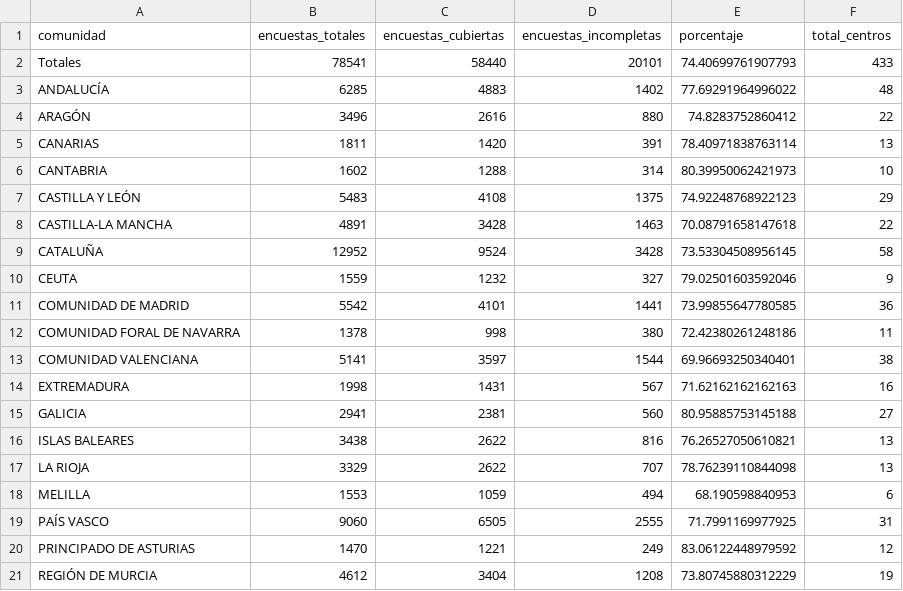
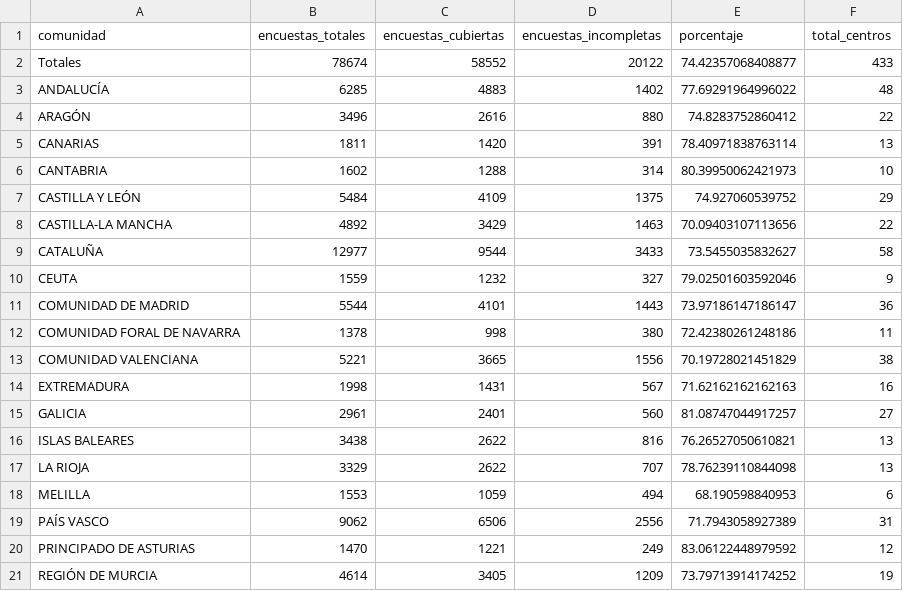
Before and after one commit to macarracedo/xlsx-sqlite-api, a CSV file: data/completitud_by_comunidad.csv, drawn as a sheet.

Commit message:
[BOT] Update colegios data CSV

```diff
--- a/data/completitud_by_comunidad.csv
+++ b/data/completitud_by_comunidad.csv
@@ -1,3 +1,3 @@
 comunidad,encuestas_totales,encuestas_cubiertas,encuestas_incompletas,porcentaje,total_centros
-Totales,78541,58440,20101,74.40699761907793,433
+Totales,78674,58552,20122,74.42357068408877,433
 ANDALUCÍA,6285,4883,1402,77.69291964996022,48
@@ -6,11 +6,11 @@ CANARIAS,1811,1420,391,78.40971838763114,13
 CANTABRIA,1602,1288,314,80.39950062421973,10
-CASTILLA Y LEÓN,5483,4108,1375,74.92248768922123,29
-CASTILLA-LA MANCHA,4891,3428,1463,70.08791658147618,22
-CATALUÑA,12952,9524,3428,73.53304508956145,58
+CASTILLA Y LEÓN,5484,4109,1375,74.927060539752,29
+CASTILLA-LA MANCHA,4892,3429,1463,70.09403107113656,22
+CATALUÑA,12977,9544,3433,73.5455035832627,58
 CEUTA,1559,1232,327,79.02501603592046,9
-COMUNIDAD DE MADRID,5542,4101,1441,73.99855647780585,36
+COMUNIDAD DE MADRID,5544,4101,1443,73.97186147186147,36
 COMUNIDAD FORAL DE NAVARRA,1378,998,380,72.42380261248186,11
-COMUNIDAD VALENCIANA,5141,3597,1544,69.96693250340401,38
+COMUNIDAD VALENCIANA,5221,3665,1556,70.19728021451829,38
 EXTREMADURA,1998,1431,567,71.62162162162163,16
-GALICIA,2941,2381,560,80.95885753145188,27
+GALICIA,2961,2401,560,81.08747044917257,27
 ISLAS BALEARES,3438,2622,816,76.26527050610821,13
@@ -18,4 +18,4 @@ LA RIOJA,3329,2622,707,78.76239110844098,13
 MELILLA,1553,1059,494,68.190598840953,6
-PAÍS VASCO,9060,6505,2555,71.7991169977925,31
+PAÍS VASCO,9062,6506,2556,71.7943058927389,31
 PRINCIPADO DE ASTURIAS,1470,1221,249,83.06122448979592,12
-REGIÓN DE MURCIA,4612,3404,1208,73.80745880312229,19
+REGIÓN DE MURCIA,4614,3405,1209,73.79713914174252,19
```
